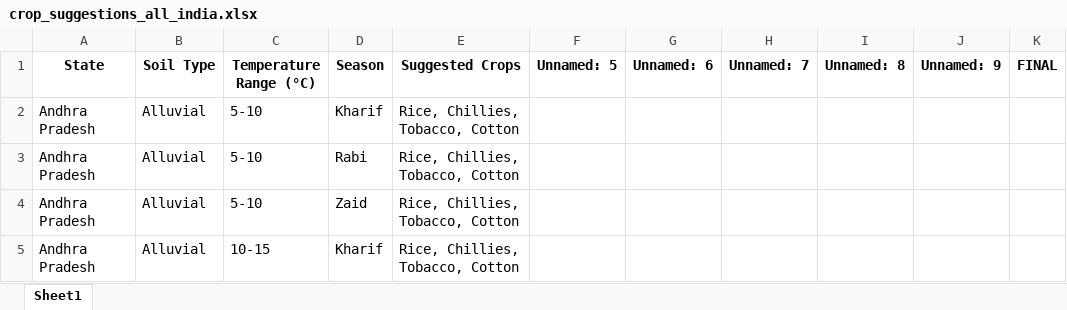
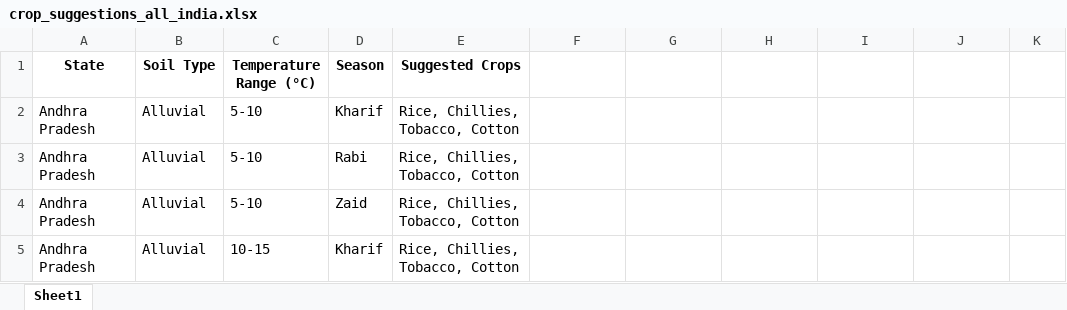
Before and after one commit to Mohit0444/AgriGPT-Google-Hackathon, an Excel workbook: crop_suggestions_all_india.xlsx, sheet Sheet1, drawn as a sheet; only a part is shown; values as stored, in another font and other column widths than the file's, no borders; the diff names each change by its address in the sheet, - before the commit and + after, or states it on an @@ line.

Commit message:
Add files via upload

```diff
--- a/crop_suggestions_all_india.xlsx (sheet Sheet1)
+++ b/crop_suggestions_all_india.xlsx (sheet Sheet1)
-F1: Unnamed: 5
+F1: (empty)
-G1: Unnamed: 6
+G1: (empty)
-H1: Unnamed: 7
+H1: (empty)
-I1: Unnamed: 8
+I1: (empty)
-J1: Unnamed: 9
+J1: (empty)
-K1: FINAL
+K1: (empty)
```
